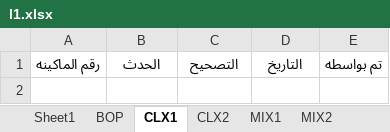
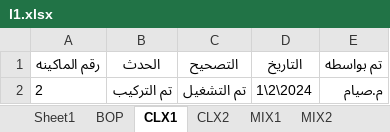
Before and after one commit to mahmedabdallh123/blow-room, an Excel workbook: l1.xlsx, sheet CLX1, drawn as a sheet; values as stored, in another font and other column widths than the file's, no borders; the diff names each change by its address in the sheet, - before the commit and + after, or states it on an @@ line.

Commit message:
إضافة حدث جديد في CLX1 by admin at 2026-03-06 15:35:33

```diff
--- a/l1.xlsx (sheet CLX1)
+++ b/l1.xlsx (sheet CLX1)
+row 2: 2 | تم التركيب | تم التشغيل | 1\2\2024 | م.صيام
```
